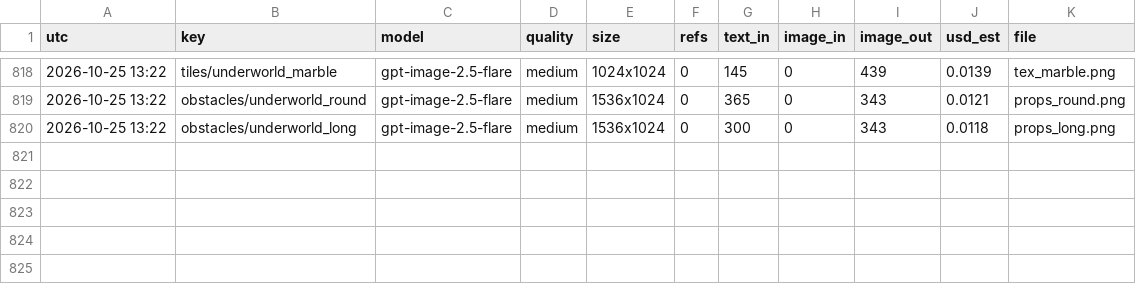
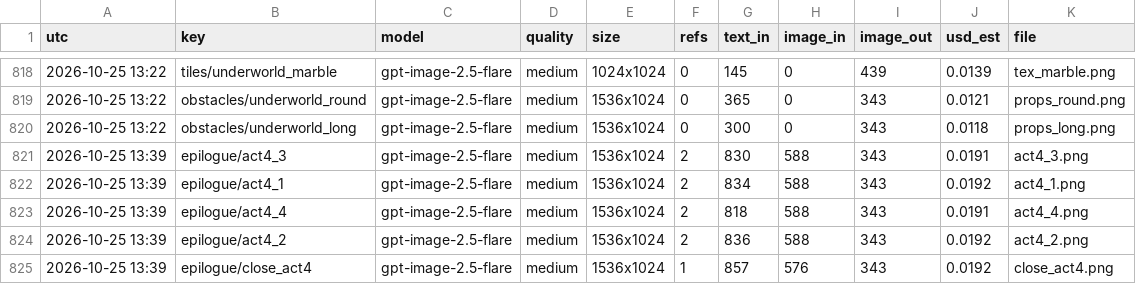
Before and after one commit to Smoketsu/Vampire-Survivors-Clone-Lol, a CSV file: docs/art/generation_ledger.csv, drawn as a sheet; only a part is shown, gaps mark what is left out; the diff names each change by its address in the sheet, - before the commit and + after, or states it on an @@ line.

```diff
--- a/docs/art/generation_ledger.csv
+++ b/docs/art/generation_ledger.csv
+row 821: 2026-10-25 13:39 | epilogue/act4_3 | gpt-image-2.5-flare | medium | 1536x1024 | 2 | 830 | 588 | 343 | 0.0191 | act4_3.png
+row 822: 2026-10-25 13:39 | epilogue/act4_1 | gpt-image-2.5-flare | medium | 1536x1024 | 2 | 834 | 588 | 343 | 0.0192 | act4_1.png
+row 823: 2026-10-25 13:39 | epilogue/act4_4 | gpt-image-2.5-flare | medium | 1536x1024 | 2 | 818 | 588 | 343 | 0.0191 | act4_4.png
+row 824: 2026-10-25 13:39 | epilogue/act4_2 | gpt-image-2.5-flare | medium | 1536x1024 | 2 | 836 | 588 | 343 | 0.0192 | act4_2.png
+row 825: 2026-10-25 13:39 | epilogue/close_act4 | gpt-image-2.5-flare | medium | 1536x1024 | 1 | 857 | 576 | 343 | 0.0192 | close_act4.png
```
Also changed, not shown: 24 other files.
